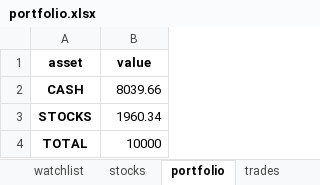
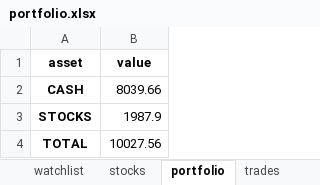
Before and after one commit to Patrickdg/AL-the-Trader, an Excel workbook: portfolio.xlsx, sheet portfolio, drawn as a sheet; values as stored, in another font and other column widths than the file's, no borders; the diff names each change by its address in the sheet, - before the commit and + after, or states it on an @@ line.

```diff
--- a/portfolio.xlsx (sheet portfolio)
+++ b/portfolio.xlsx (sheet portfolio)
-B3 (value): 1960.34
+B3 (value): 1987.9
-B4 (value): 10000
+B4 (value): 10027.56
```
Also changed, not shown: sheet watchlist, sheet summary, sheet stocks, __testing/portfolio.xlsx, 3 other files.
